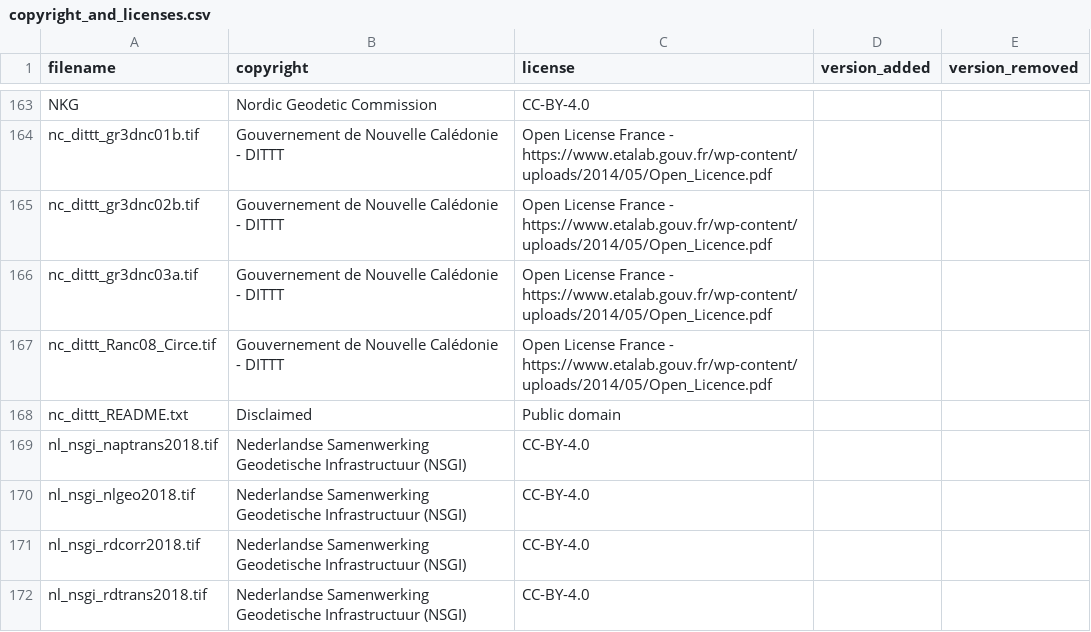
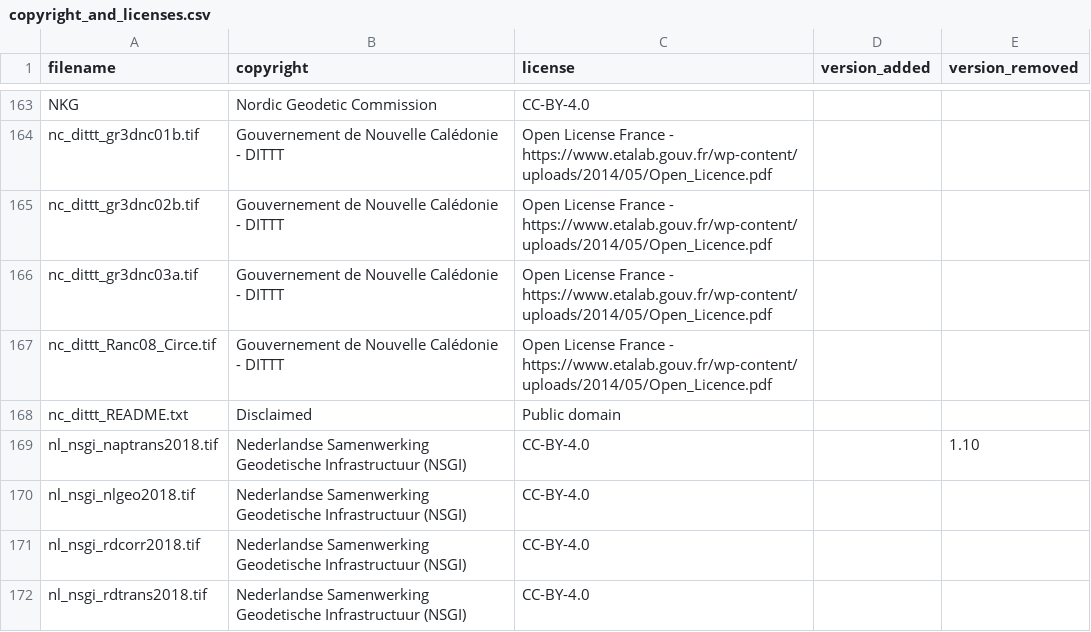
Before and after one commit to OSGeo/PROJ-data, a CSV file: copyright_and_licenses.csv, drawn as a sheet; only a part is shown, gaps mark what is left out.

```diff
--- a/copyright_and_licenses.csv
+++ b/copyright_and_licenses.csv
@@ -168,3 +168,3 @@ nc_dittt_Ranc08_Circe.tif,Gouvernement de Nouvelle Calédonie - DITTT,Open Licen
 nc_dittt_README.txt,Disclaimed,Public domain,,
-nl_nsgi_naptrans2018.tif,Nederlandse Samenwerking Geodetische Infrastructuur (NSGI),CC-BY-4.0,,
+nl_nsgi_naptrans2018.tif,Nederlandse Samenwerking Geodetische Infrastructuur (NSGI),CC-BY-4.0,,1.10
 nl_nsgi_nlgeo2018.tif,Nederlandse Samenwerking Geodetische Infrastructuur (NSGI),CC-BY-4.0,,
```
Also changed, not shown: 8 other files.
